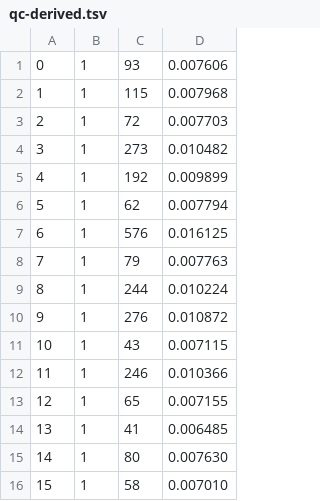
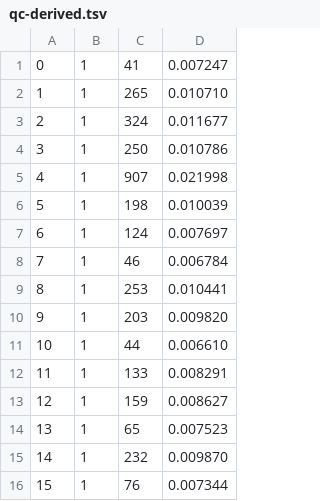
Before and after one commit to twof/etna-swift-ifc, a TSV file: bench/results/qc-derived.tsv, drawn as a sheet; only a part is shown; the diff covers the shown part only.

```diff
--- a/bench/results/qc-derived.tsv
+++ b/bench/results/qc-derived.tsv
@@ -1,16 +1,16 @@
-0	1	93	0.007606
-1	1	115	0.007968
-2	1	72	0.007703
-3	1	273	0.010482
-4	1	192	0.009899
-5	1	62	0.007794
-6	1	576	0.016125
-7	1	79	0.007763
-8	1	244	0.010224
-9	1	276	0.010872
-10	1	43	0.007115
-11	1	246	0.010366
-12	1	65	0.007155
-13	1	41	0.006485
-14	1	80	0.007630
-15	1	58	0.007010
+0	1	41	0.007247
+1	1	265	0.010710
+2	1	324	0.011677
+3	1	250	0.010786
+4	1	907	0.021998
+5	1	198	0.010039
+6	1	124	0.007697
+7	1	46	0.006784
+8	1	253	0.010441
+9	1	203	0.009820
+10	1	44	0.006610
+11	1	133	0.008291
+12	1	159	0.008627
+13	1	65	0.007523
+14	1	232	0.009870
+15	1	76	0.007344
```
Also changed, not shown: 168 edited cells elsewhere in this file, bench/results/ptk.tsv, bench/results/qc-bespoke.tsv, 3 other files.
